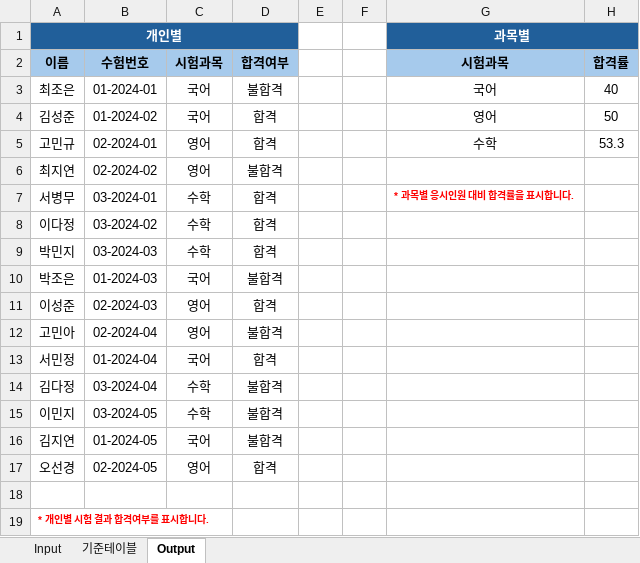
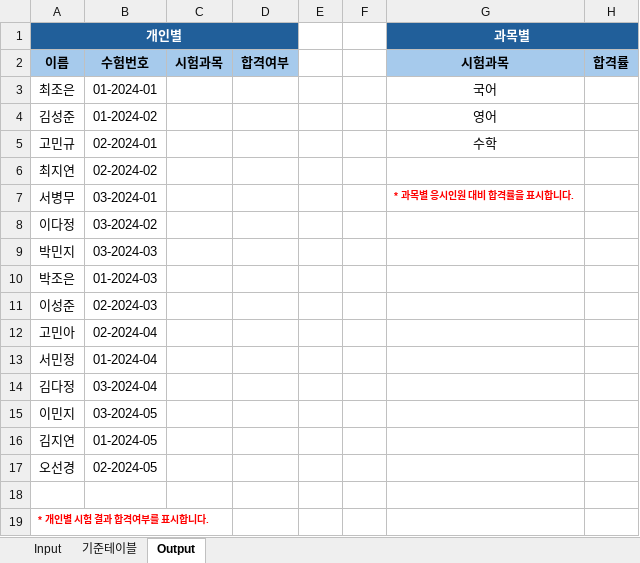
Before and after one commit to 4sooha/RPA, an Excel workbook: excel_data/시험결과집계_김수하.xlsx, sheet Output, drawn as a sheet; values as stored, in another font and other column widths than the file's, no borders; the diff names each change by its address in the sheet, - before the commit and + after, or states it on an @@ line.

```diff
--- a/excel_data/시험결과집계_김수하.xlsx (sheet Output)
+++ b/excel_data/시험결과집계_김수하.xlsx (sheet Output)
-C3:C4: 국어
+C3:C4: (empty)
-D3: 불합격
+D3: (empty)
-H3: 40
+H3: (empty)
-D4:D5: 합격
+D4:D5: (empty)
-H4: 50
+H4: (empty)
-C5:C6: 영어
+C5:C6: (empty)
-H5: 53.3
+H5: (empty)
-D6: 불합격
+D6: (empty)
-C7:C9: 수학
+C7:C9: (empty)
-D7:D9: 합격
+D7:D9: (empty)
-C10: 국어
+C10: (empty)
-D10: 불합격
+D10: (empty)
-C11:C12: 영어
+C11:C12: (empty)
-D11: 합격
+D11: (empty)
-D12: 불합격
+D12: (empty)
-C13: 국어
+C13: (empty)
-D13: 합격
+D13: (empty)
-C14:C15: 수학
+C14:C15: (empty)
-D14:D16: 불합격
+D14:D16: (empty)
-C16: 국어
+C16: (empty)
-C17: 영어
+C17: (empty)
-D17: 합격
+D17: (empty)
```
Also changed, not shown: sheet Input, sheet 기준테이블, 2 other files.
